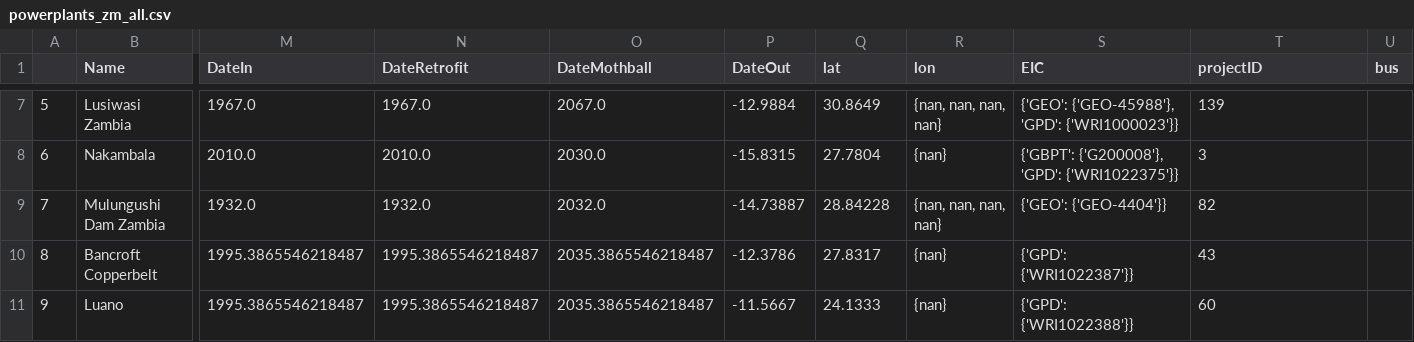
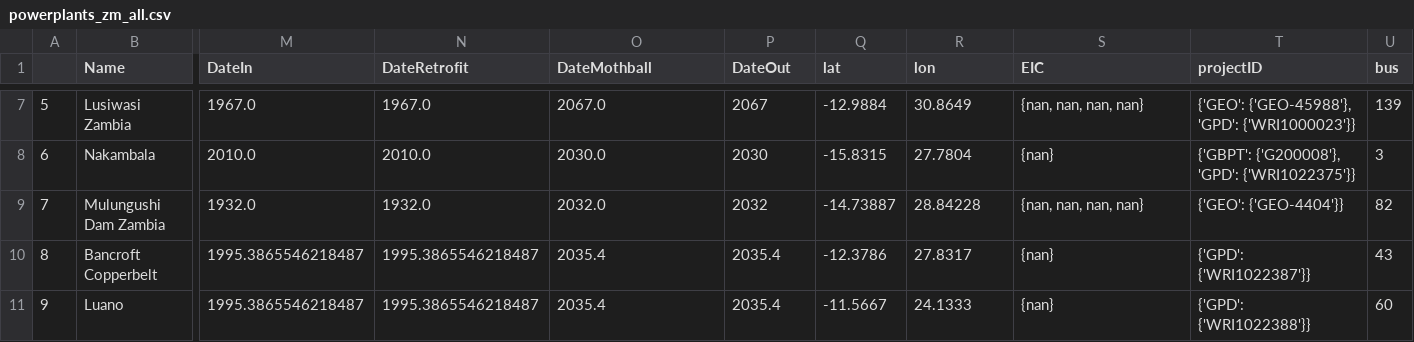
Before and after one commit to AnasAbuzayed/pypsa-zm-data, a CSV file: data/powerplants_zm_all.csv, drawn as a sheet; only a part is shown, gaps mark what is left out; the diff covers the shown part only; the diff names each change by its address in the sheet, - before the commit and + after, or states it on an @@ line.

Commit message:
Add DateOut years (equal to DateMothball).

```diff
--- a/data/powerplants_zm_all.csv
+++ b/data/powerplants_zm_all.csv
-P7 (DateOut): -12.9884
+P7 (DateOut): 2067
-Q7 (lat): 30.8649
+Q7 (lat): -12.9884
-R7 (lon): {nan, nan, nan, nan}
+R7 (lon): 30.8649
-S7 (EIC): {'GEO': {'GEO-45988'}, 'GPD': {'WRI1000023'}}
+S7 (EIC): {nan, nan, nan, nan}
-T7 (projectID): 139
+T7 (projectID): {'GEO': {'GEO-45988'}, 'GPD': {'WRI1000023'}}
-U7 (bus): (empty)
+U7 (bus): 139
-P8 (DateOut): -15.8315
+P8 (DateOut): 2030
-Q8 (lat): 27.7804
+Q8 (lat): -15.8315
-R8 (lon): {nan}
+R8 (lon): 27.7804
-S8 (EIC): {'GBPT': {'G200008'}, 'GPD': {'WRI1022375'}}
+S8 (EIC): {nan}
-T8 (projectID): 3
+T8 (projectID): {'GBPT': {'G200008'}, 'GPD': {'WRI1022375'}}
-U8 (bus): (empty)
+U8 (bus): 3
-P9 (DateOut): -14.73887
+P9 (DateOut): 2032
-Q9 (lat): 28.84228
+Q9 (lat): -14.73887
-R9 (lon): {nan, nan, nan, nan}
+R9 (lon): 28.84228
-S9 (EIC): {'GEO': {'GEO-4404'}}
+S9 (EIC): {nan, nan, nan, nan}
-T9 (projectID): 82
+T9 (projectID): {'GEO': {'GEO-4404'}}
-U9 (bus): (empty)
+U9 (bus): 82
-O10:O11 (DateMothball): 2035.3865546218487
+O10:O11 (DateMothball): 2035.4
-P10 (DateOut): -12.3786
+P10 (DateOut): 2035.4
-Q10 (lat): 27.8317
+Q10 (lat): -12.3786
-R10 (lon): {nan}
+R10 (lon): 27.8317
-S10 (EIC): {'GPD': {'WRI1022387'}}
+S10 (EIC): {nan}
-T10 (projectID): 43
+T10 (projectID): {'GPD': {'WRI1022387'}}
-U10 (bus): (empty)
+U10 (bus): 43
-P11 (DateOut): -11.5667
+P11 (DateOut): 2035.4
-Q11 (lat): 24.1333
+Q11 (lat): -11.5667
-R11 (lon): {nan}
+R11 (lon): 24.1333
-S11 (EIC): {'GPD': {'WRI1022388'}}
+S11 (EIC): {nan}
-T11 (projectID): 60
+T11 (projectID): {'GPD': {'WRI1022388'}}
-U11 (bus): (empty)
+U11 (bus): 60
```
Also changed, not shown: 114 edited cells elsewhere in this file.
